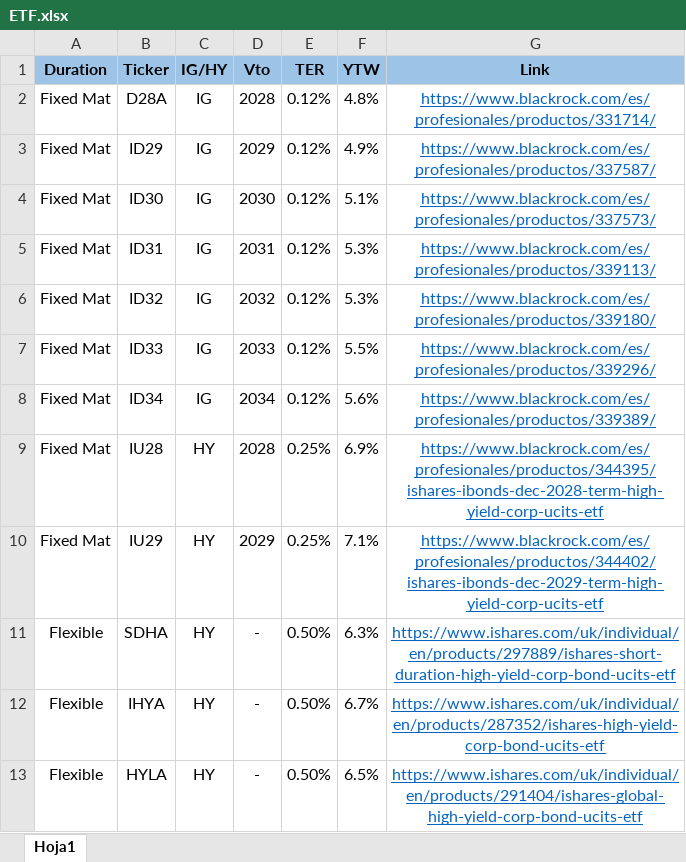
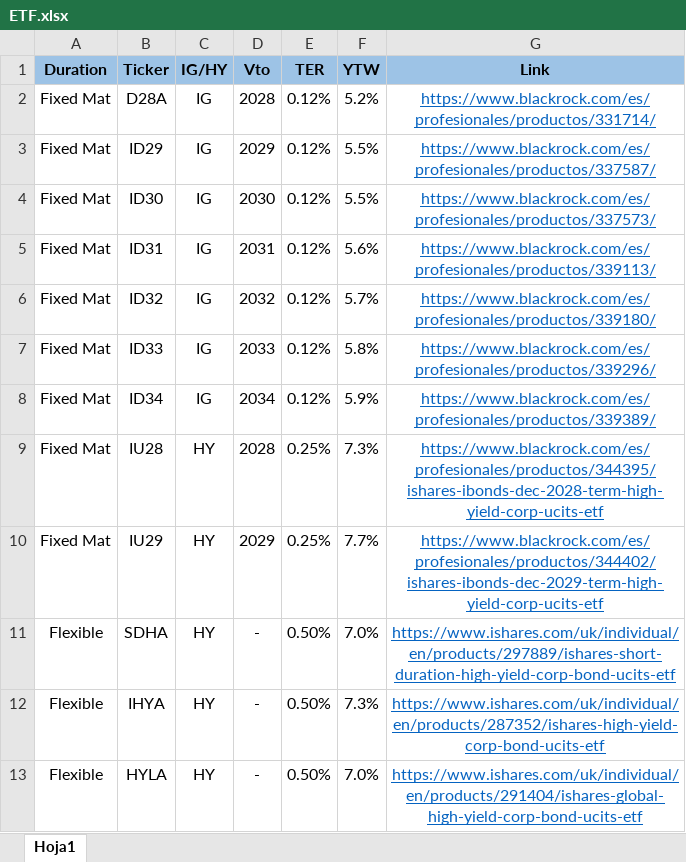
Before and after one commit to MartinFCA/Bonos-FCA, an Excel workbook: ETF.xlsx, sheet Hoja1, drawn as a sheet; values as stored, in another font and other column widths than the file's, no borders; the diff names each change by its address in the sheet, - before the commit and + after, or states it on an @@ line.

```diff
--- a/ETF.xlsx (sheet Hoja1)
+++ b/ETF.xlsx (sheet Hoja1)
-F2 (YTW): 4.8%
+F2 (YTW): 5.2%
-F3 (YTW): 4.9%
+F3 (YTW): 5.5%
-F4 (YTW): 5.1%
+F4 (YTW): 5.5%
-F5 (YTW): 5.3%
+F5 (YTW): 5.6%
-F6 (YTW): 5.3%
+F6 (YTW): 5.7%
-F7 (YTW): 5.5%
+F7 (YTW): 5.8%
-F8 (YTW): 5.6%
+F8 (YTW): 5.9%
-F9 (YTW): 6.9%
+F9 (YTW): 7.3%
-F10 (YTW): 7.1%
+F10 (YTW): 7.7%
-F11 (YTW): 6.3%
+F11 (YTW): 7.0%
-F12 (YTW): 6.7%
+F12 (YTW): 7.3%
-F13 (YTW): 6.5%
+F13 (YTW): 7.0%
```
Also changed, not shown: Bonos Ejemplo.xlsx.
